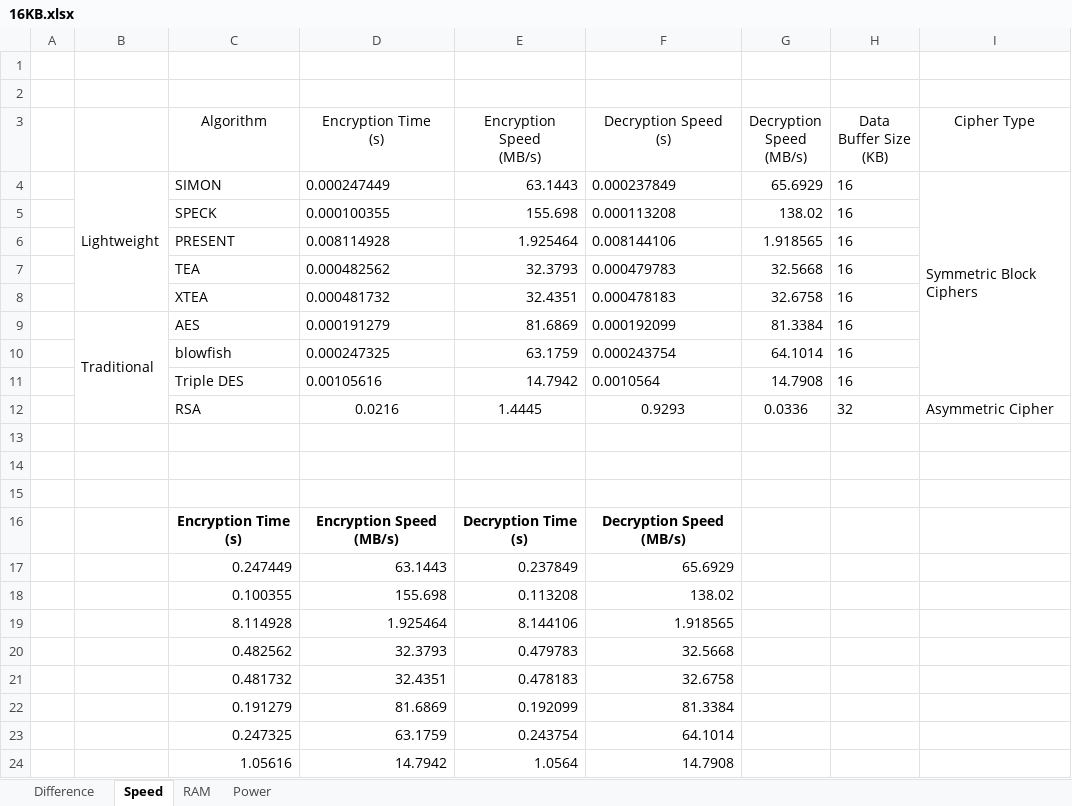
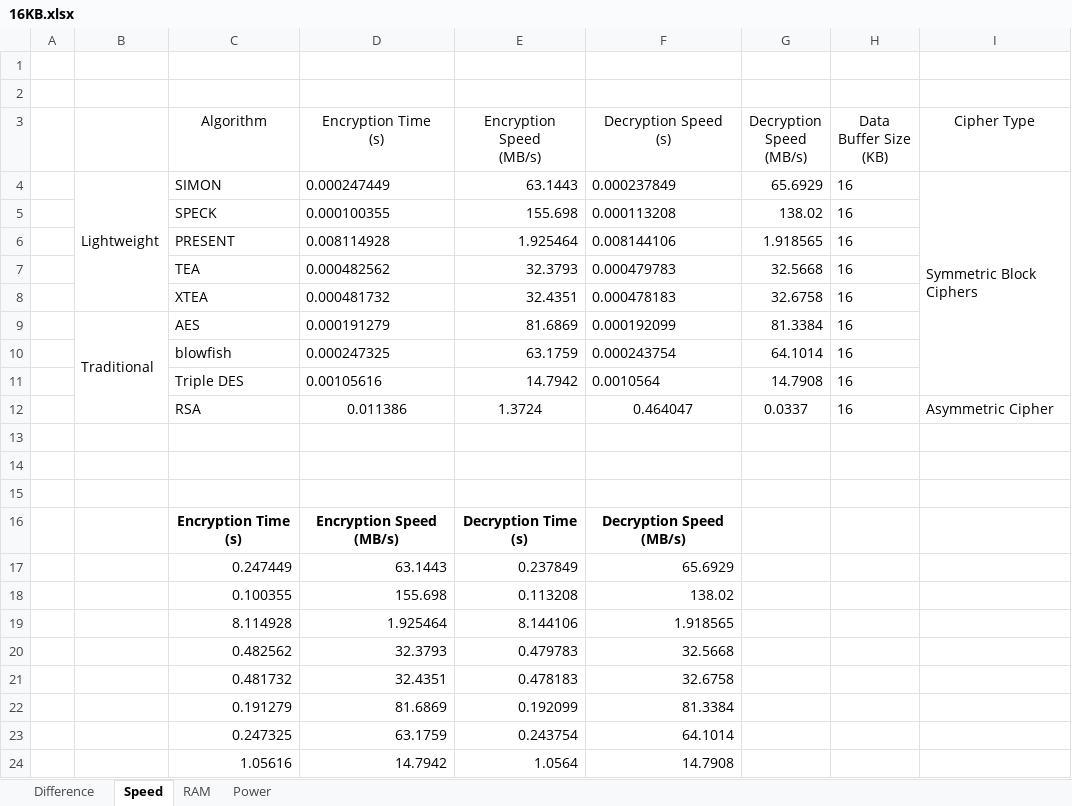
Before and after one commit to SokkimhayUm/Encryption-algorithms-performance, an Excel workbook: 16KB.xlsx, sheet Speed, drawn as a sheet; values as stored, in another font and other column widths than the file's, no borders; the diff names each change by its address in the sheet, - before the commit and + after, or states it on an @@ line.

Commit message:
Update RSA data benchmark

```diff
--- a/16KB.xlsx (sheet Speed)
+++ b/16KB.xlsx (sheet Speed)
-D12 (Encryption Time (s)): 0.0216
+D12 (Encryption Time (s)): 0.011386
-E12 (Encryption Speed (MB/s)): 1.4445
+E12 (Encryption Speed (MB/s)): 1.3724
-F12 (Decryption Speed (s)): 0.9293
+F12 (Decryption Speed (s)): 0.464047
-G12 (Decryption Speed (MB/s)): 0.0336
+G12 (Decryption Speed (MB/s)): 0.0337
-H12 (Data Buffer Size (KB)): 32
+H12 (Data Buffer Size (KB)): 16
```
Also changed, not shown: sheet RAM, sheet Power, 1MB.xlsx, 256KB.xlsx, 47 other files.
